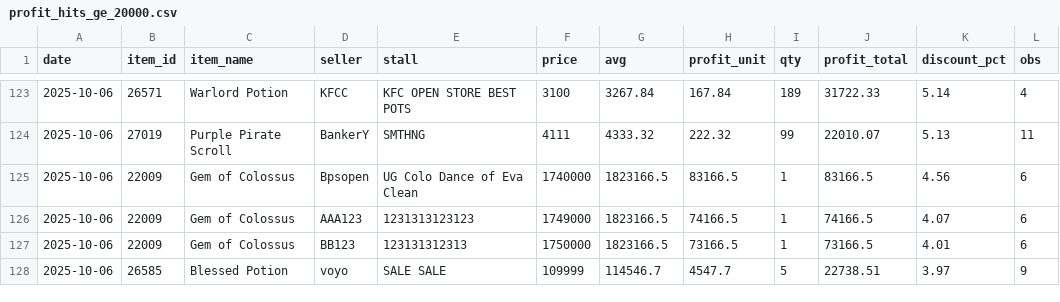
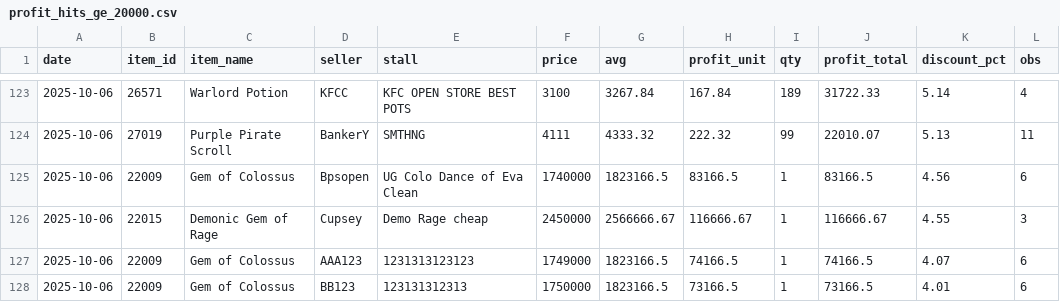
Before and after one commit to Bunencio/moon-discounts, a CSV file: docs/profit_hits_ge_20000.csv, drawn as a sheet; only a part is shown, gaps mark what is left out; the shorter side is filled out with more unchanged rows; the diff names each change by its address in the sheet, - before the commit and + after, or states it on an @@ line.

```diff
--- a/docs/profit_hits_ge_20000.csv
+++ b/docs/profit_hits_ge_20000.csv
+row 126: 2025-10-06 | 22015 | Demonic Gem of Rage | Cupsey | Demo Rage cheap | 2450000 | 2566666.67 | 116666.67 | 1 | 116666.67 | 4.55 | 3
```
Also changed, not shown: docs/discount_hits_ge_50pct.csv.
